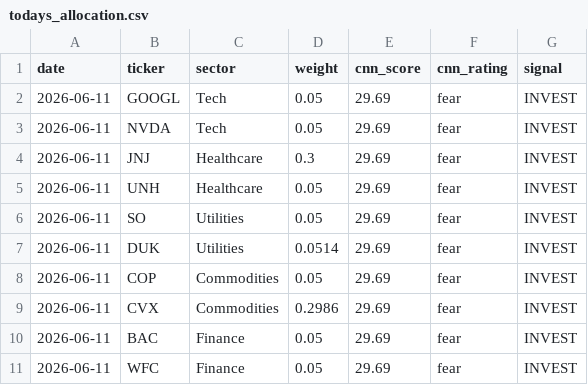
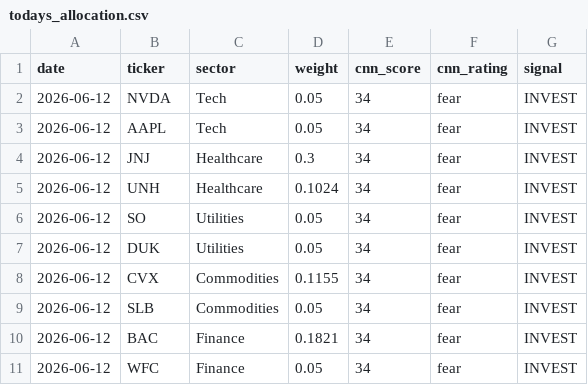
Before and after one commit to JAIDEEP-TRIP/portfolio-optimization, a CSV file: outputs/todays_allocation.csv, drawn as a sheet.

```diff
--- a/outputs/todays_allocation.csv
+++ b/outputs/todays_allocation.csv
@@ -1,11 +1,11 @@
 date,ticker,sector,weight,cnn_score,cnn_rating,signal
-2026-06-11,GOOGL,Tech,0.05,29.69,fear,INVEST
-2026-06-11,NVDA,Tech,0.05,29.69,fear,INVEST
-2026-06-11,JNJ,Healthcare,0.3,29.69,fear,INVEST
-2026-06-11,UNH,Healthcare,0.05,29.69,fear,INVEST
-2026-06-11,SO,Utilities,0.05,29.69,fear,INVEST
-2026-06-11,DUK,Utilities,0.0514,29.69,fear,INVEST
-2026-06-11,COP,Commodities,0.05,29.69,fear,INVEST
-2026-06-11,CVX,Commodities,0.2986,29.69,fear,INVEST
-2026-06-11,BAC,Finance,0.05,29.69,fear,INVEST
-2026-06-11,WFC,Finance,0.05,29.69,fear,INVEST
+2026-06-12,NVDA,Tech,0.05,34,fear,INVEST
+2026-06-12,AAPL,Tech,0.05,34,fear,INVEST
+2026-06-12,JNJ,Healthcare,0.3,34,fear,INVEST
+2026-06-12,UNH,Healthcare,0.1024,34,fear,INVEST
+2026-06-12,SO,Utilities,0.05,34,fear,INVEST
+2026-06-12,DUK,Utilities,0.05,34,fear,INVEST
+2026-06-12,CVX,Commodities,0.1155,34,fear,INVEST
+2026-06-12,SLB,Commodities,0.05,34,fear,INVEST
+2026-06-12,BAC,Finance,0.1821,34,fear,INVEST
+2026-06-12,WFC,Finance,0.05,34,fear,INVEST
```
Also changed, not shown: outputs/portfolio_values.csv, outputs/summary.csv, 5 other files.
